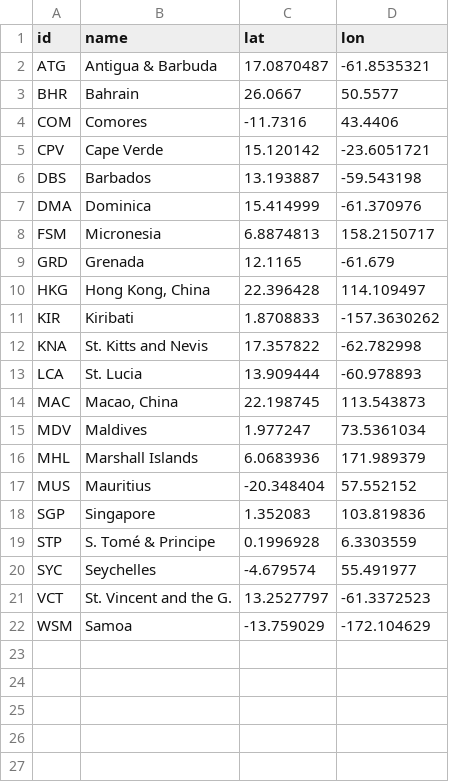
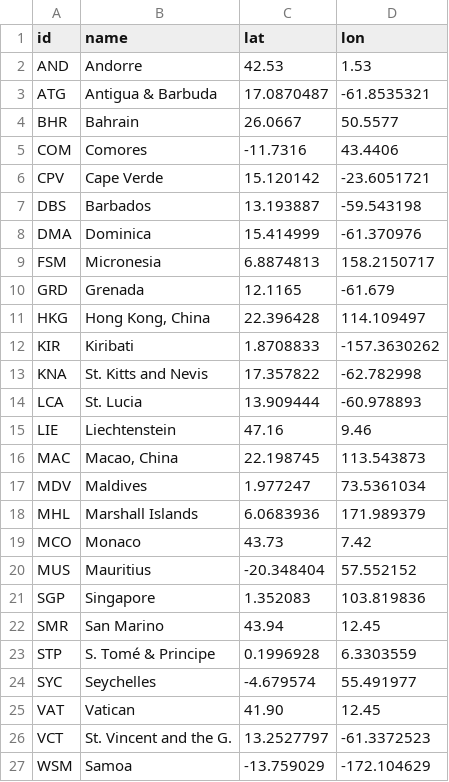
Before and after one commit to visionscarto/fonds-de-cartes, a CSV file: data/island-nations.csv, drawn as a sheet.

Commit message:
petits etats europeens

```diff
--- a/data/island-nations.csv
+++ b/data/island-nations.csv
@@ -1,2 +1,3 @@
 id,name,lat,lon
+AND,Andorre,42.53,1.53
 ATG,Antigua & Barbuda,17.0870487,-61.8535321
@@ -13,2 +14,3 @@ KNA,St. Kitts and Nevis,17.357822,-62.782998
 LCA,St. Lucia,13.909444,-60.978893
+LIE,Liechtenstein,47.16,9.46
 MAC,"Macao, China",22.198745,113.543873
@@ -16,6 +18,9 @@ MDV,Maldives,1.977247,73.5361034
 MHL,Marshall Islands,6.0683936,171.989379
+MCO,Monaco,43.73,7.42
 MUS,Mauritius,-20.348404,57.552152
 SGP,Singapore,1.352083,103.819836
+SMR,San Marino,43.94,12.45
 STP,S. Tomé & Principe,0.1996928,6.3303559
 SYC,Seychelles,-4.679574,55.491977
+VAT,Vatican,41.90,12.45
 VCT,St. Vincent and the G.,13.2527797,-61.3372523
```
